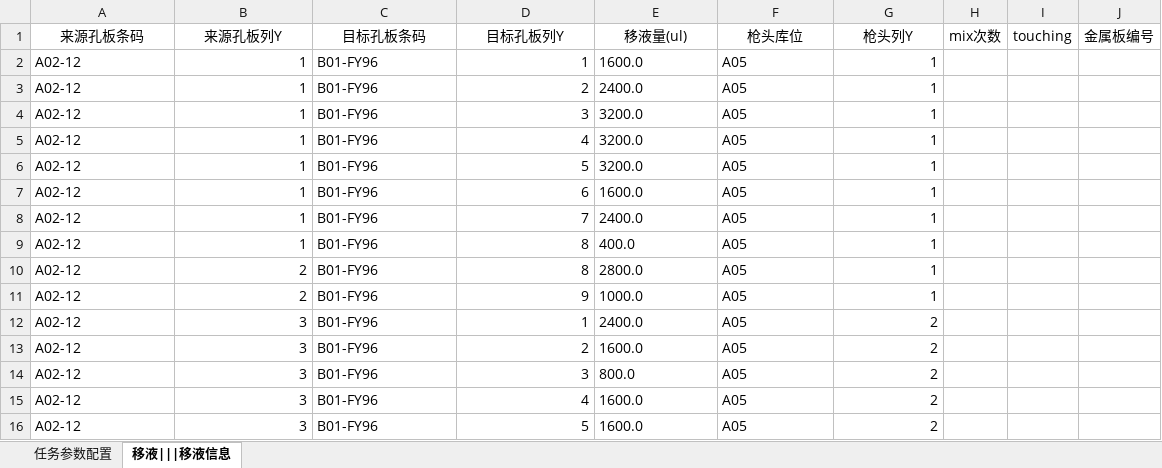
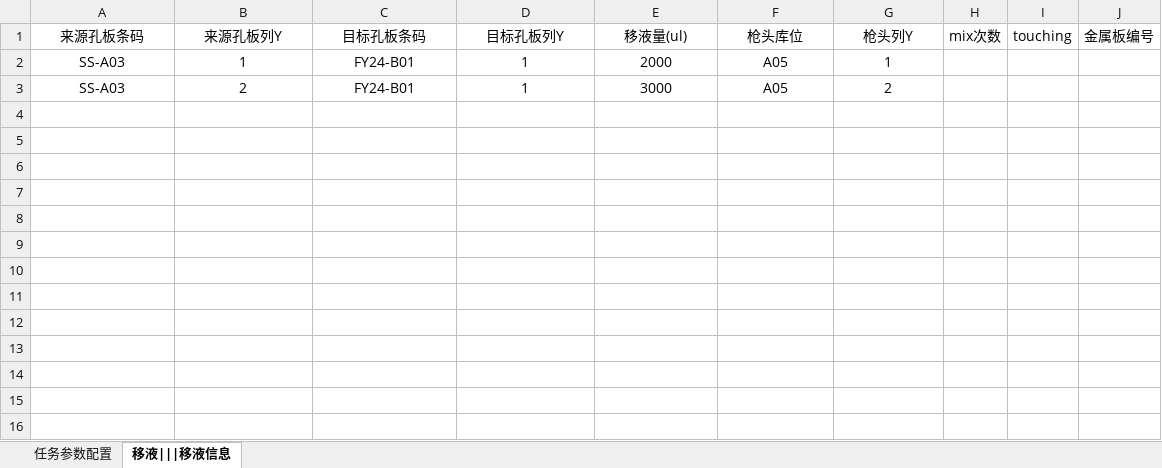
Before and after one commit to llwc594/excel_generation, an Excel workbook: generation_zy/hiwo-任务1-1.xlsx, sheet 移液|||移液信息, drawn as a sheet; only a part is shown; values as stored, in another font and other column widths than the file's, no borders; removed rows and columns are numbered as before the commit, all else as after; the diff covers the shown part only; the diff names each change by its address in the sheet, - before the commit and + after, or states it on an @@ line.

```diff
--- a/generation_zy/hiwo-任务1-1.xlsx (sheet 移液|||移液信息)
+++ b/generation_zy/hiwo-任务1-1.xlsx (sheet 移液|||移液信息)
-A2 (来源孔板条码): A02-12
+A2 (来源孔板条码): SS-A03
-A2 alignment: left
+A2 alignment: center
-B2 alignment: right
+B2 alignment: center
-C2 (目标孔板条码): B01-FY96
+C2 (目标孔板条码): FY24-B01
-C2 alignment: left
+C2 alignment: center
-D2 alignment: right
+D2 alignment: center
-E2 (移液量(ul)): 1600.0
+E2 (移液量(ul)): 2000
-E2:F2 alignment: left
+E2:F2 alignment: center
-G2 alignment: right
+G2 alignment: center
-row 3: A02-12 | 1 | B01-FY96 | 2 | 2400.0 | A05 | 1
-row 4: A02-12 | 1 | B01-FY96 | 3 | 3200.0 | A05 | 1
-row 5: A02-12 | 1 | B01-FY96 | 4 | 3200.0 | A05 | 1
-row 6: A02-12 | 1 | B01-FY96 | 5 | 3200.0 | A05 | 1
-row 7: A02-12 | 1 | B01-FY96 | 6 | 1600.0 | A05 | 1
-row 8: A02-12 | 1 | B01-FY96 | 7 | 2400.0 | A05 | 1
-row 9: A02-12 | 1 | B01-FY96 | 8 | 400.0 | A05 | 1
-row 10: A02-12 | 2 | B01-FY96 | 8 | 2800.0 | A05 | 1
-row 11: A02-12 | 2 | B01-FY96 | 9 | 1000.0 | A05 | 1
-A3 (来源孔板条码): A02-12
+A3 (来源孔板条码): SS-A03
-A3 alignment: left
+A3 alignment: center
-B3 (来源孔板列Y): 3
+B3 (来源孔板列Y): 2
-B3 alignment: right
+B3 alignment: center
-C3 (目标孔板条码): B01-FY96
+C3 (目标孔板条码): FY24-B01
-C3 alignment: left
+C3 alignment: center
-D3 alignment: right
+D3 alignment: center
-E3 (移液量(ul)): 2400.0
+E3 (移液量(ul)): 3000
-E3:F3 alignment: left
+E3:F3 alignment: center
-G3 alignment: right
+G3 alignment: center
-row 13: A02-12 | 3 | B01-FY96 | 2 | 1600.0 | A05 | 2
-row 14: A02-12 | 3 | B01-FY96 | 3 | 800.0 | A05 | 2
-row 15: A02-12 | 3 | B01-FY96 | 4 | 1600.0 | A05 | 2
-row 16: A02-12 | 3 | B01-FY96 | 5 | 1600.0 | A05 | 2
```
Also changed, not shown: 15 removed rows elsewhere in this sheet, sheet 任务参数配置, generation_zy/Materials-stack4列.xlsx, generation_zy/hiwo-物料1-1.xlsx, 19 other files.
